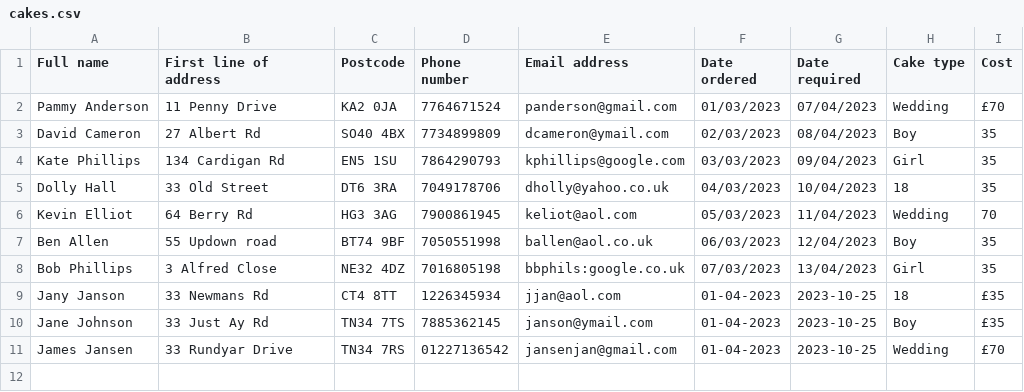
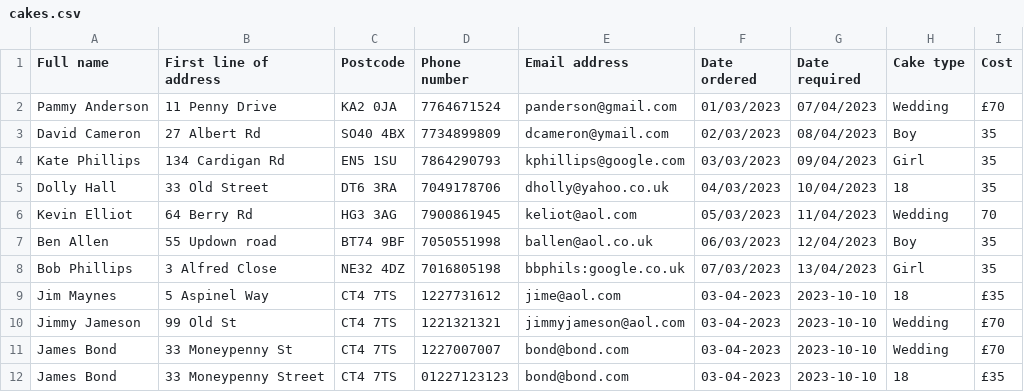
Before and after one commit to CheyenneMDavid/CakesRUs, a CSV file: cakes.csv, drawn as a sheet.

```diff
--- a/cakes.csv
+++ b/cakes.csv
@@ -8,4 +8,5 @@ Ben Allen,55 Updown road,BT74 9BF,7050551998,ballen@aol.co.uk,06/03/2023,12/04/2
 Bob Phillips,3 Alfred Close,NE32 4DZ,7016805198,bbphils:google.co.uk,07/03/2023,13/04/2023,Girl,35
-Jany Janson,33 Newmans Rd,CT4 8TT,1226345934,jjan@aol.com,01-04-2023,2023-10-25,18,£35
-Jane Johnson,33 Just Ay Rd,TN34 7TS,7885362145,janson@ymail.com,01-04-2023,2023-10-25,Boy,£35
-James Jansen,33 Rundyar Drive,TN34 7RS,01227136542,jansenjan@gmail.com,01-04-2023,2023-10-25,Wedding,£70
+Jim Maynes,5 Aspinel Way,CT4 7TS,1227731612,jime@aol.com,03-04-2023,2023-10-10,18,£35
+Jimmy Jameson,99 Old St,CT4 7TS,1221321321,jimmyjameson@aol.com,03-04-2023,2023-10-10,Wedding,£70
+James Bond,33 Moneypenny St,CT4 7TS,1227007007,bond@bond.com,03-04-2023,2023-10-10,Wedding,£70
+James Bond,33 Moneypenny Street,CT4 7TS,01227123123,bond@bond.com,03-04-2023,2023-10-10,18,£35
```
Also changed, not shown: 1 other file.
